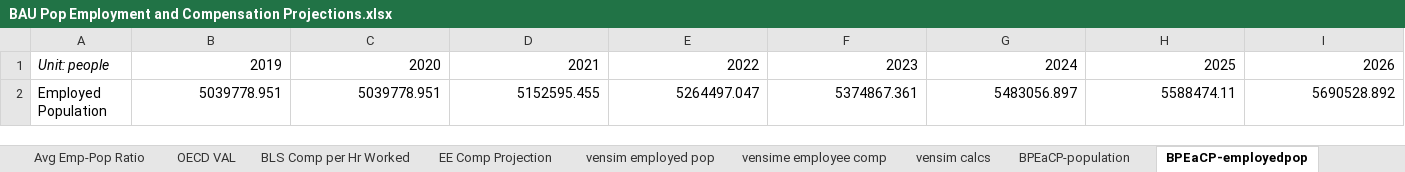
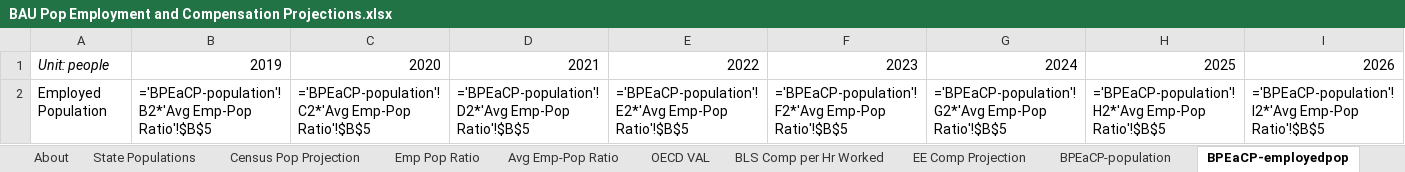
Before and after one commit to EnergyInnovation/eps-michigan, an Excel workbook: InputData/io-model/BPEaCP/BAU Pop Employment and Compensation Projections.xlsx, sheet BPEaCP-employedpop, drawn as a sheet; only a part is shown; values as stored, in another font and other column widths than the file's, no borders; formulas without a stored value are shown as written; removed rows and columns are numbered as before the commit, all else as after; rows hold the shown columns only; the diff names each change by its address in the sheet, - before the commit and + after, or states it on an @@ line.

Commit message:
Revert "temporary IO data, updated population file, and bau deaths by demo"
This reverts commit 2f68905d3ff819da392485507cb75830a2595949.

```diff
--- a/InputData/io-model/BPEaCP/BAU Pop Employment and Compensation Projections.xlsx (sheet BPEaCP-employedpop)
+++ b/InputData/io-model/BPEaCP/BAU Pop Employment and Compensation Projections.xlsx (sheet BPEaCP-employedpop)
-sheet tab: vensim employed pop
-sheet tab: vensime employee comp
-sheet tab: vensim calcs
-row 2: Employed Population | 5039778.951 | 5039778.951 | 5152595.455 | 5264497.047 | 5374867.361 | 5483056.897 | 5588474.11 | 5690528.892
+row 2: Employed Population | ='BPEaCP-population'!B2*'Avg Emp-Pop Ratio'!$B$5 | ='BPEaCP-population'!C2*'Avg Emp-Pop Ratio'!$B$5 | ='BPEaCP-population'!D2*'Avg Emp-Pop Ratio'!$B$5 | ='BPEaCP-population'!E2*'Avg Emp-Pop Ratio'!$B$5 | ='BPEaCP-population'!F2*'Avg Emp-Pop Ratio'!$B$5 | ='BPEaCP-population'!G2*'Avg Emp-Pop Ratio'!$B$5 | ='BPEaCP-population'!H2*'Avg Emp-Pop Ratio'!$B$5 | ='BPEaCP-population'!I2*'Avg Emp-Pop Ratio'!$B$5
```
Also changed, not shown: sheet EE Comp Projection, sheet BPEaCP-population, sheet BPEaCP-employeecomp, sheet Census Pop Projection, sheet Avg Emp-Pop Ratio, hidden cells, charts or pictures, InputData/add-outputs/BDbDT/BAU Deaths by Demographic Trait.xlsx, 14 other files.
